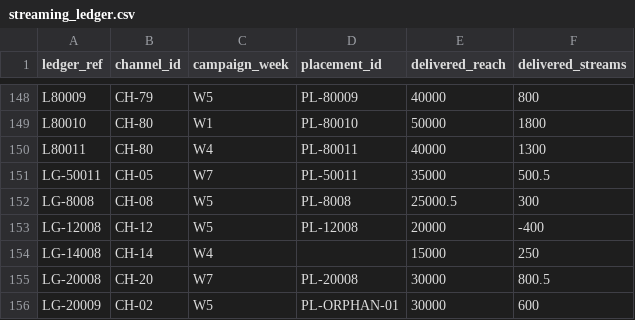
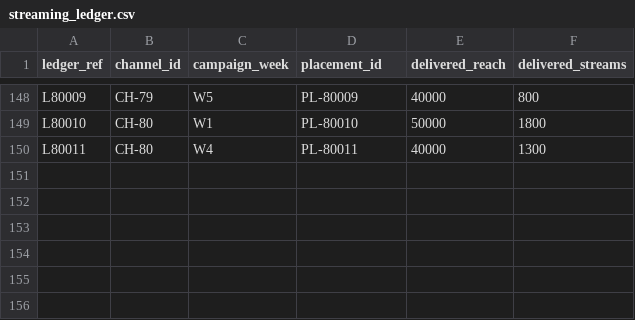
Before and after one commit to muhammady7-netizen/-haseeb-harbor-pipeline, a CSV file: task-sources/bus-b50-v29/environment/input/streaming_ledger.csv, drawn as a sheet; only a part is shown, gaps mark what is left out; the diff names each change by its address in the sheet, - before the commit and + after, or states it on an @@ line.

```diff
--- a/task-sources/bus-b50-v29/environment/input/streaming_ledger.csv
+++ b/task-sources/bus-b50-v29/environment/input/streaming_ledger.csv
-row 151: LG-50011 | CH-05 | W7 | PL-50011 | 35000 | 500.5
-row 152: LG-8008 | CH-08 | W5 | PL-8008 | 25000.5 | 300
-row 153: LG-12008 | CH-12 | W5 | PL-12008 | 20000 | -400
-row 154: LG-14008 | CH-14 | W4 |  | 15000 | 250
-row 155: LG-20008 | CH-20 | W7 | PL-20008 | 30000 | 800.5
-row 156: LG-20009 | CH-02 | W5 | PL-ORPHAN-01 | 30000 | 600
```
Also changed, not shown: task-sources/bus-b50-v29/environment/input/placement_log.csv, task-sources/bus-b50-v29/solution/files/shortfall_attribution.csv, 8 other files.
